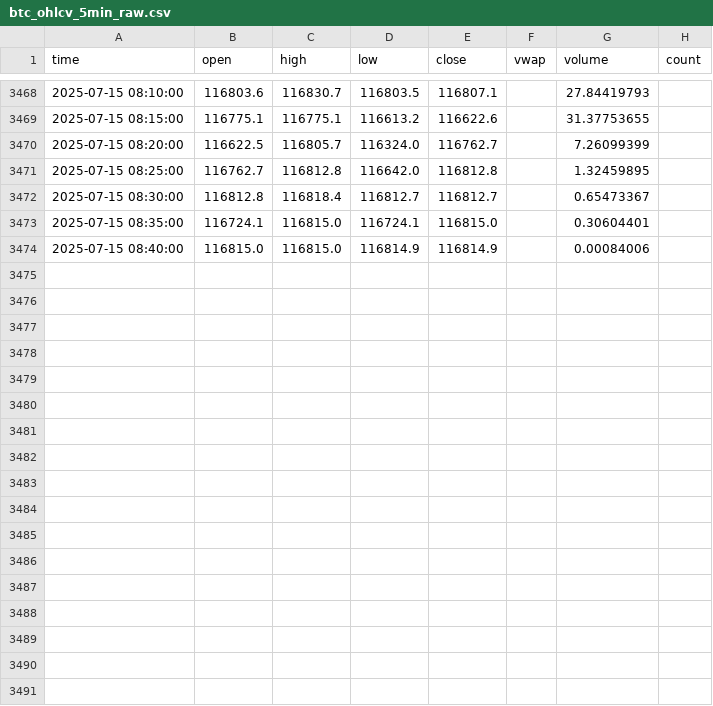
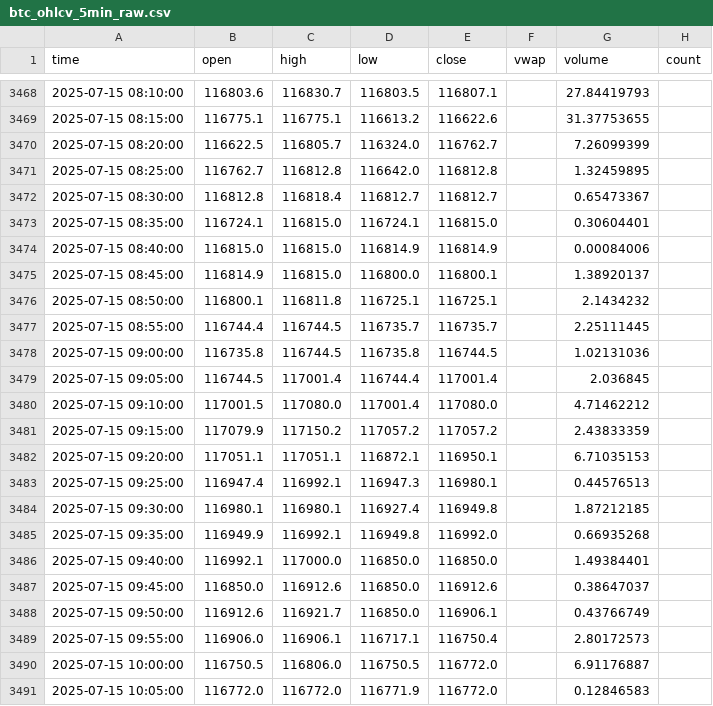
Before and after one commit to znewman4/Kraken-Bot, a CSV file: data/raw/btc_ohlcv_5min_raw.csv, drawn as a sheet; only a part is shown, gaps mark what is left out.

```diff
--- a/data/raw/btc_ohlcv_5min_raw.csv
+++ b/data/raw/btc_ohlcv_5min_raw.csv
@@ -3474 +3474,18 @@ time,open,high,low,close,vwap,volume,count
 2025-07-15 08:40:00,116815.0,116815.0,116814.9,116814.9,,0.00084006,
+2025-07-15 08:45:00,116814.9,116815.0,116800.0,116800.1,,1.38920137,
+2025-07-15 08:50:00,116800.1,116811.8,116725.1,116725.1,,2.1434232,
+2025-07-15 08:55:00,116744.4,116744.5,116735.7,116735.7,,2.25111445,
+2025-07-15 09:00:00,116735.8,116744.5,116735.8,116744.5,,1.02131036,
+2025-07-15 09:05:00,116744.5,117001.4,116744.4,117001.4,,2.036845,
+2025-07-15 09:10:00,117001.5,117080.0,117001.4,117080.0,,4.71462212,
+2025-07-15 09:15:00,117079.9,117150.2,117057.2,117057.2,,2.43833359,
+2025-07-15 09:20:00,117051.1,117051.1,116872.1,116950.1,,6.71035153,
+2025-07-15 09:25:00,116947.4,116992.1,116947.3,116980.1,,0.44576513,
+2025-07-15 09:30:00,116980.1,116980.1,116927.4,116949.8,,1.87212185,
+2025-07-15 09:35:00,116949.9,116992.1,116949.8,116992.0,,0.66935268,
+2025-07-15 09:40:00,116992.1,117000.0,116850.0,116850.0,,1.49384401,
+2025-07-15 09:45:00,116850.0,116912.6,116850.0,116912.6,,0.38647037,
+2025-07-15 09:50:00,116912.6,116921.7,116850.0,116906.1,,0.43766749,
+2025-07-15 09:55:00,116906.0,116906.1,116717.1,116750.4,,2.80172573,
+2025-07-15 10:00:00,116750.5,116806.0,116750.5,116772.0,,6.91176887,
+2025-07-15 10:05:00,116772.0,116772.0,116771.9,116772.0,,0.12846583,
```
Also changed, not shown: 28 other files.
